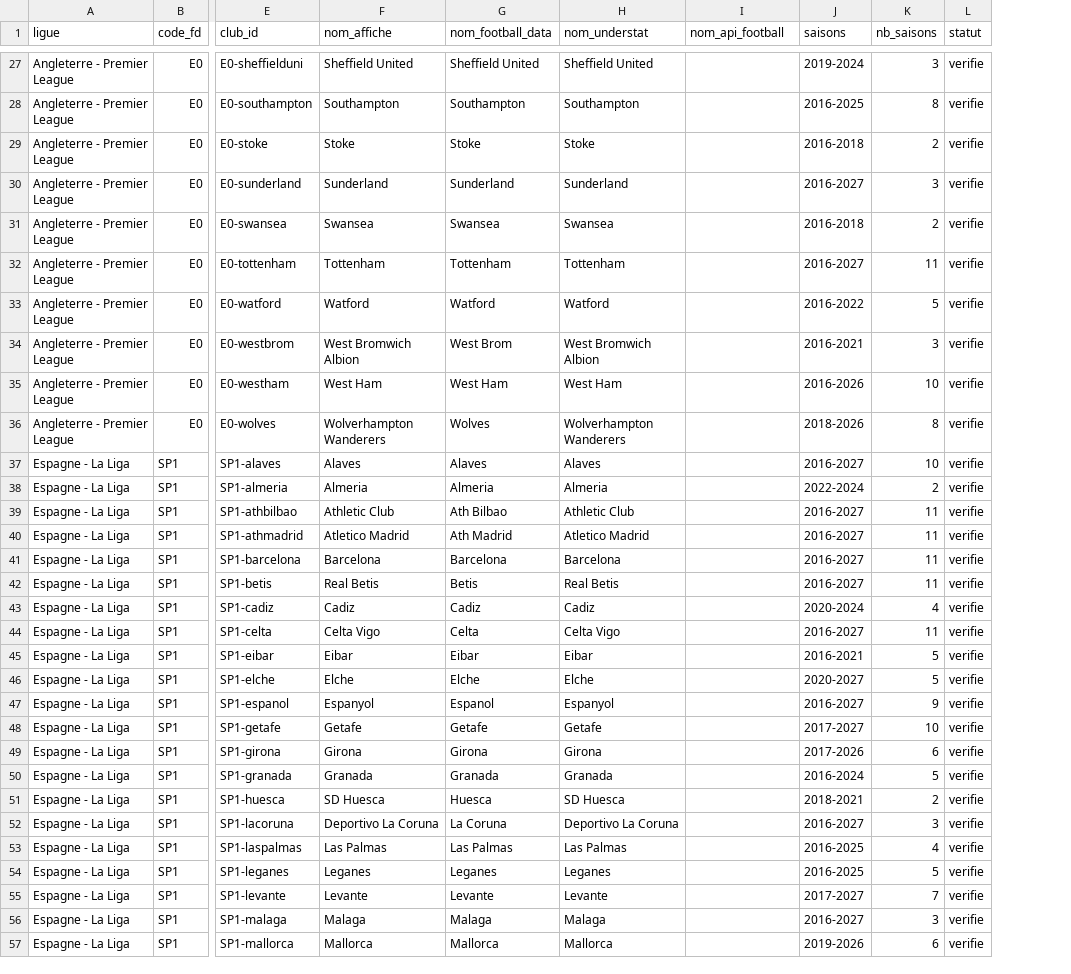
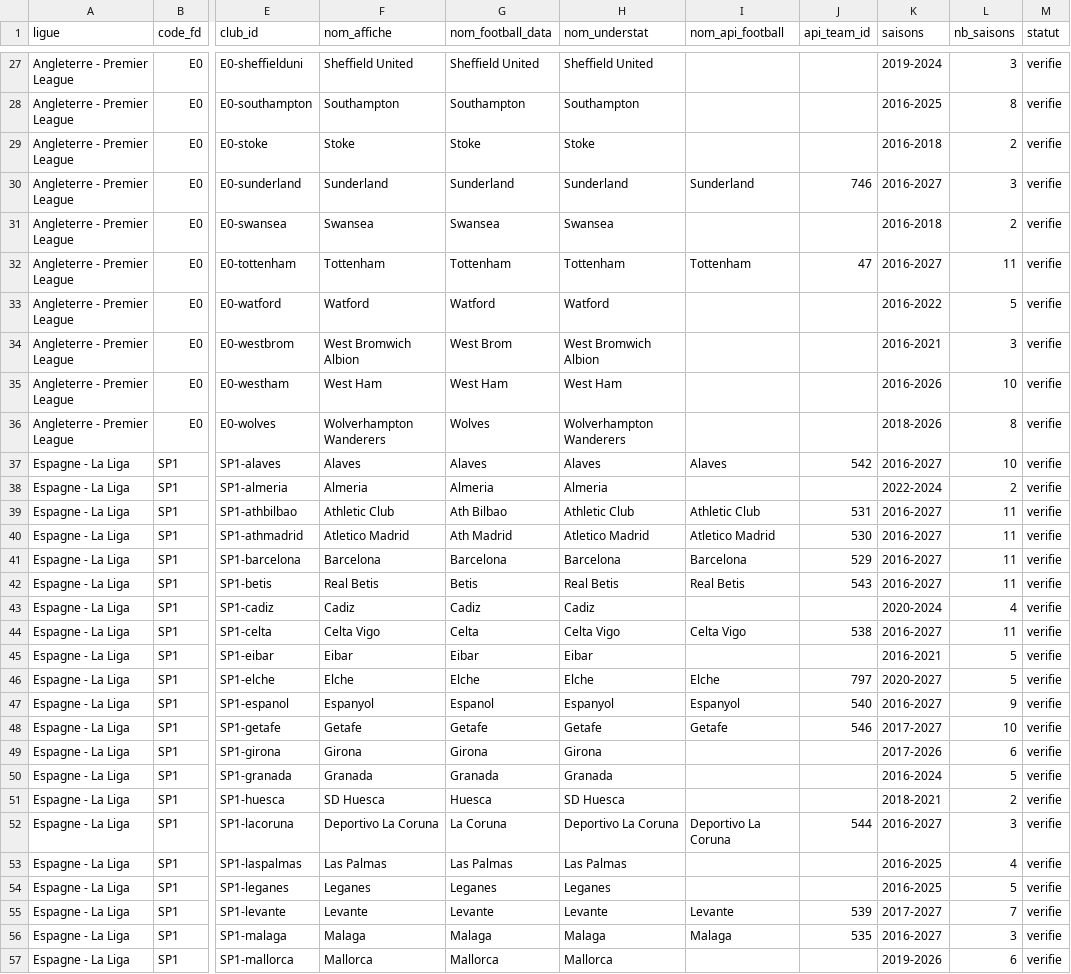
Before and after one commit to rubenboga615-boop/probafoot, a CSV file: data/reference/clubs.csv, drawn as a sheet; only a part is shown, gaps mark what is left out; the diff covers the shown part only; the diff names each change by its address in the sheet, - before the commit and + after, or states it on an @@ line.

Commit message:
T00 : référentiel API-Football et calendriers 2026-27

```diff
--- a/data/reference/clubs.csv
+++ b/data/reference/clubs.csv
+column J (api_team_id), rows 30-56: 746 |  | 47 |  |  |  |  | 542 |  | 531 | 530 | 529 | 543 |  | 538 |  | 797 | 540 | 546 |  |  |  | 544 |  |  | 539 | 535
-I30 (nom_api_football): (empty)
+I30 (nom_api_football): Sunderland
-I32 (nom_api_football): (empty)
+I32 (nom_api_football): Tottenham
-I37 (nom_api_football): (empty)
+I37 (nom_api_football): Alaves
-I39 (nom_api_football): (empty)
+I39 (nom_api_football): Athletic Club
-I40 (nom_api_football): (empty)
+I40 (nom_api_football): Atletico Madrid
-I41 (nom_api_football): (empty)
+I41 (nom_api_football): Barcelona
-I42 (nom_api_football): (empty)
+I42 (nom_api_football): Real Betis
-I44 (nom_api_football): (empty)
+I44 (nom_api_football): Celta Vigo
-I46 (nom_api_football): (empty)
+I46 (nom_api_football): Elche
-I47 (nom_api_football): (empty)
+I47 (nom_api_football): Espanyol
-I48 (nom_api_football): (empty)
+I48 (nom_api_football): Getafe
-I52 (nom_api_football): (empty)
+I52 (nom_api_football): Deportivo La Coruna
-I55 (nom_api_football): (empty)
+I55 (nom_api_football): Levante
-I56 (nom_api_football): (empty)
+I56 (nom_api_football): Malaga
```
Also changed, not shown: 82 edited cells elsewhere in this file, 15 other files.
